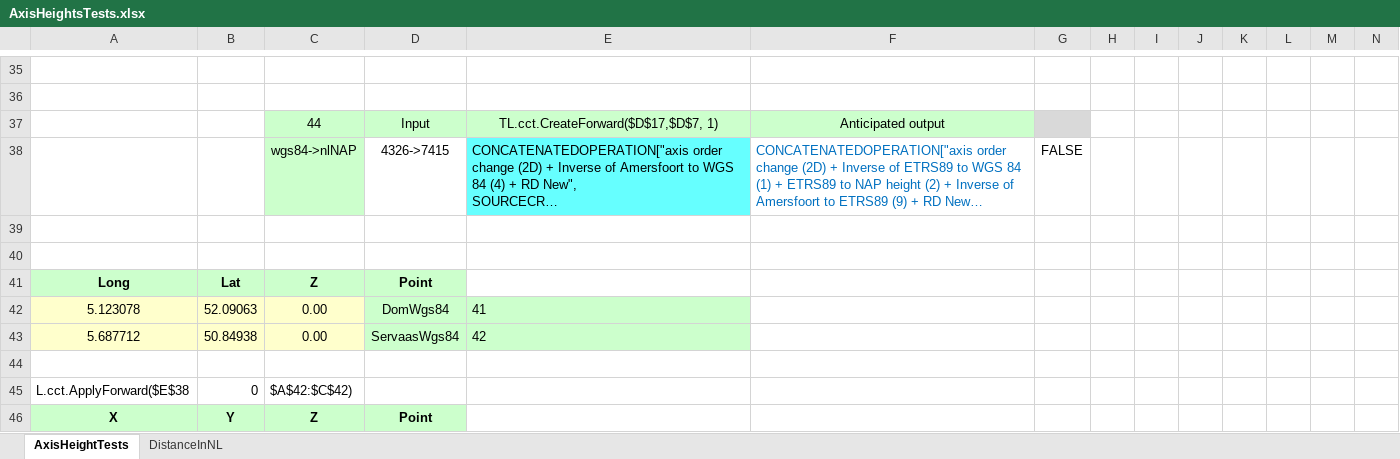
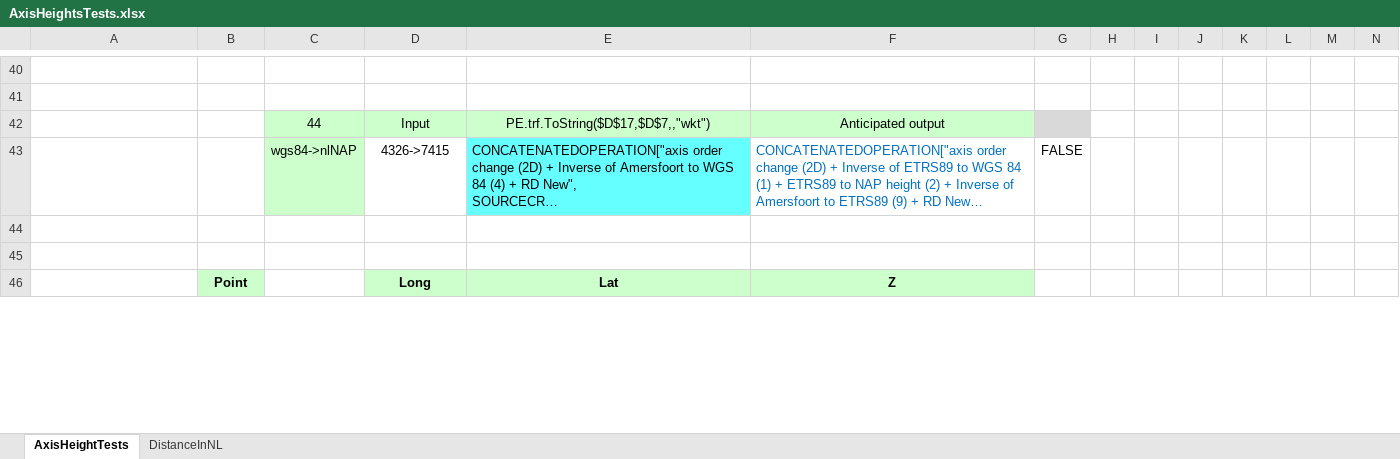
Before and after one commit to MrBeee/ProjExcel, an Excel workbook: ExcelTests/AxisHeightsTests.xlsx, sheet AxisHeightTests, drawn as a sheet; only a part is shown, gaps mark what is left out; long unchanged cells end in …; values as stored, in another font and other column widths than the file's, no borders; charts and pictures and conditional formats not drawn; removed rows and columns are numbered as before the commit, all else as after; the diff covers the shown part only; the diff names each change by its address in the sheet, - before the commit and + after, or states it on an @@ line.

```diff
--- a/ExcelTests/AxisHeightsTests.xlsx (sheet AxisHeightTests)
+++ b/ExcelTests/AxisHeightsTests.xlsx (sheet AxisHeightTests)
-E42: TL.cct.CreateForward($D$17,$D$7, 1)
+E42: PE.trf.ToString($D$17,$D$7,,"wkt")
-row 41: Long | Lat | Z | Point
-row 42: 5.123078 | 52.09063 | 0.00 | DomWgs84 | 41
-row 43: 5.687712 | 50.84938 | 0.00 | ServaasWgs84 | 42
-row 46: (empty)
+row 46:  | Point |  | Long | Lat | Z
-B46 fill: none
+B46 fill: #CCFFCC
-D46:F46 fill: none
+D46:F46 fill: #CCFFCC
-row 45: L.cct.ApplyForward($E$38 | 0 | $A$42:$C$42)
-row 46: X | Y | Z | Point
```
Also changed, not shown: 24 added rows, 16 removed rows, 17 edited cells, cell formats and merged cells elsewhere in this sheet, formulas that keep their value, charts or pictures, ExcelTests/BasicTests.xlsx, docs/API_ProjExcel.xlsx, 7 other files.
